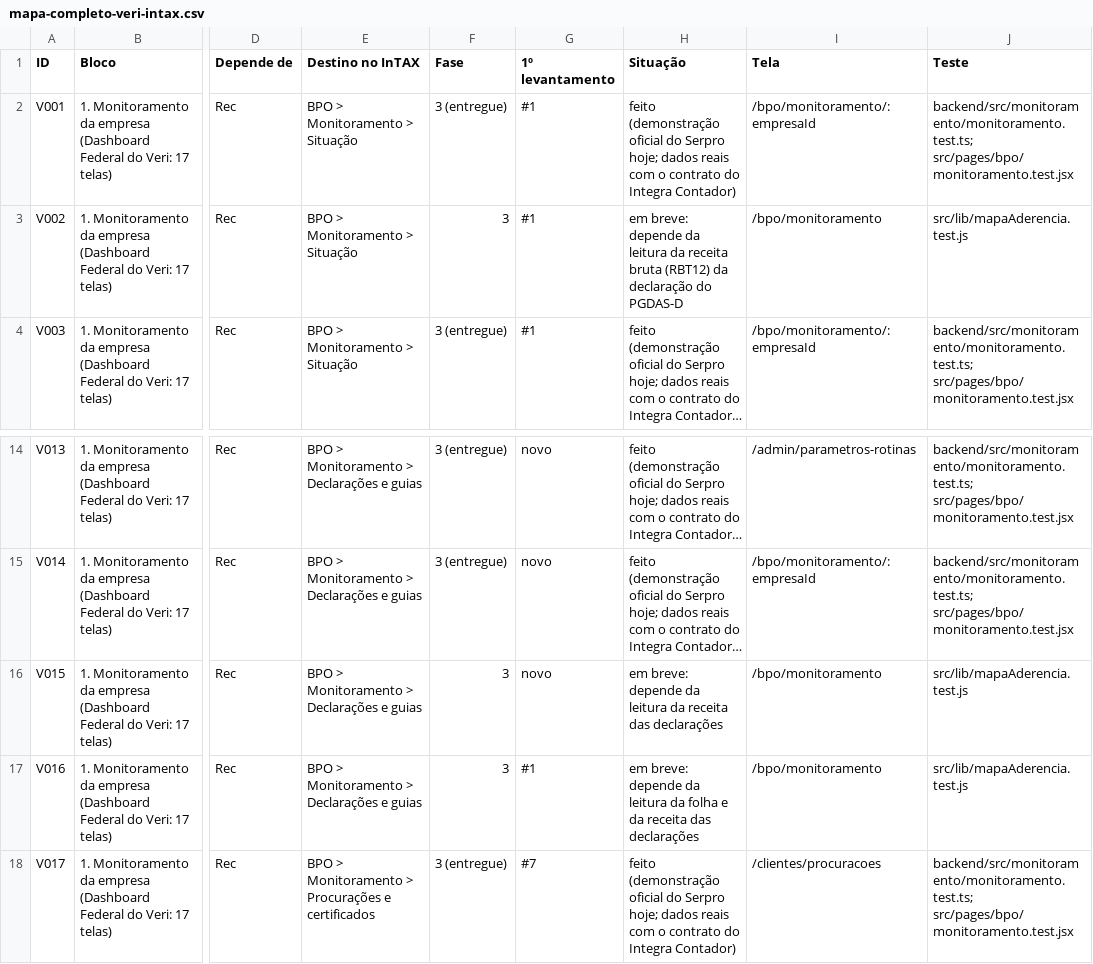
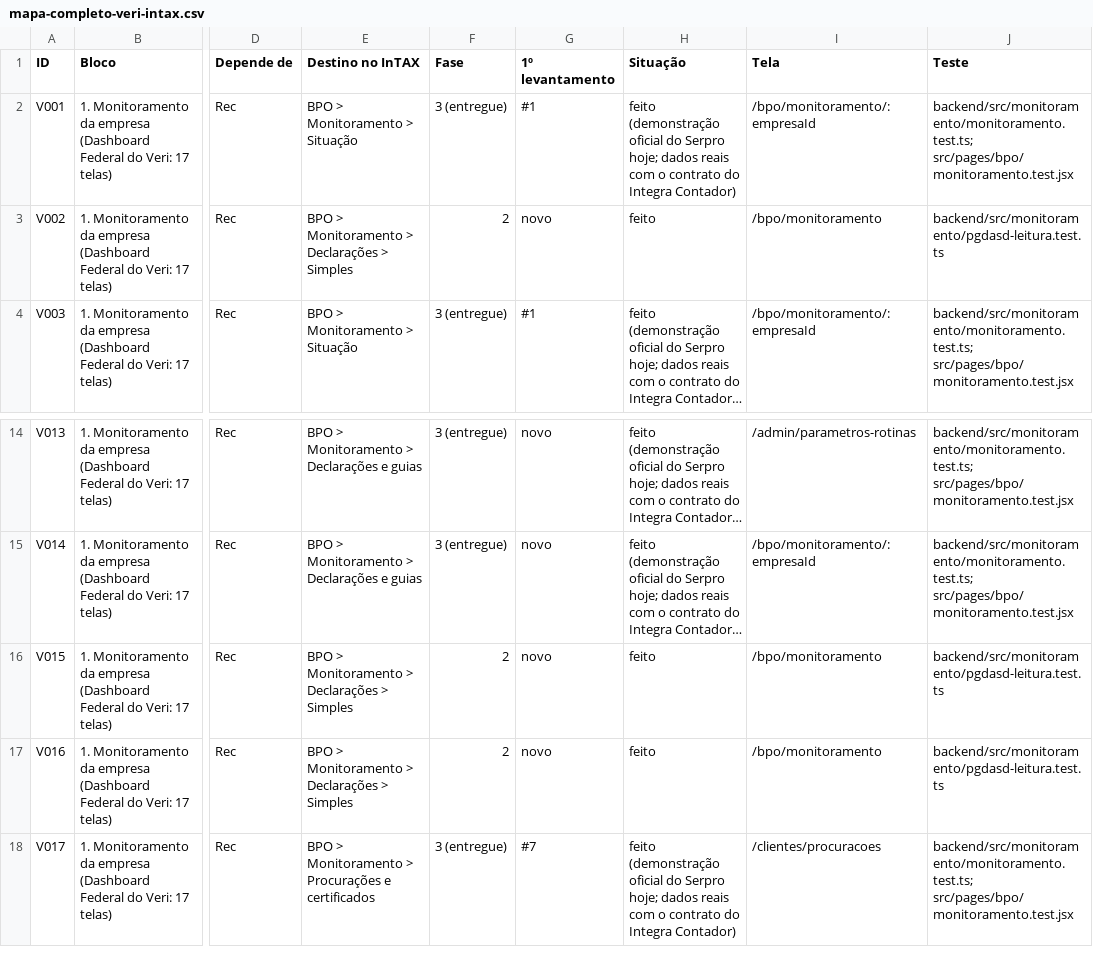
Before and after one commit to locksarnon/simulador-reforma, a CSV file: docs/mapa-completo-veri-intax.csv, drawn as a sheet; only a part is shown, gaps mark what is left out; long unchanged cells end in …; the diff names each change by its address in the sheet, - before the commit and + after, or states it on an @@ line.

```diff
--- a/docs/mapa-completo-veri-intax.csv
+++ b/docs/mapa-completo-veri-intax.csv
-E3 (Destino no InTAX): BPO > Monitoramento > Situação
+E3 (Destino no InTAX): BPO > Monitoramento > Declarações > Simples
-F3 (Fase): 3
+F3 (Fase): 2
-G3 (1º levantamento): #1
+G3 (1º levantamento): novo
-H3 (Situação): em breve: depende da leitura da receita bruta (RBT12) da declaração do PGDAS-D
+H3 (Situação): feito
-J3 (Teste): src/lib/mapaAderencia.test.js
+J3 (Teste): backend/src/monitoramento/pgdasd-leitura.test.ts
-E16:E17 (Destino no InTAX): BPO > Monitoramento > Declarações e guias
+E16:E17 (Destino no InTAX): BPO > Monitoramento > Declarações > Simples
-F16:F17 (Fase): 3
+F16:F17 (Fase): 2
-H16 (Situação): em breve: depende da leitura da receita das declarações
+H16 (Situação): feito
-J16:J17 (Teste): src/lib/mapaAderencia.test.js
+J16:J17 (Teste): backend/src/monitoramento/pgdasd-leitura.test.ts
-G17 (1º levantamento): #1
+G17 (1º levantamento): novo
-H17 (Situação): em breve: depende da leitura da folha e da receita das declarações
+H17 (Situação): feito
```
Also changed, not shown: 10 other files.
